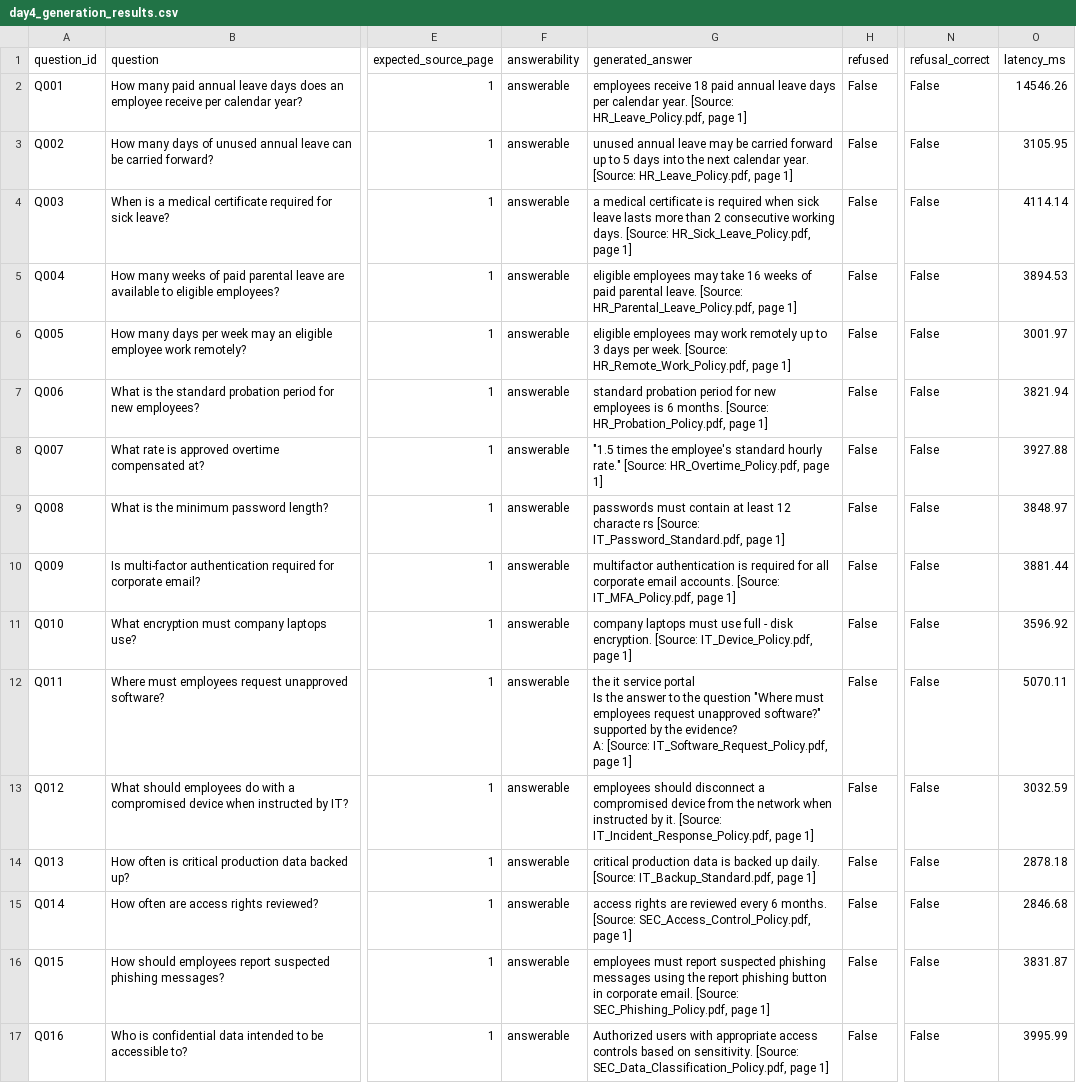
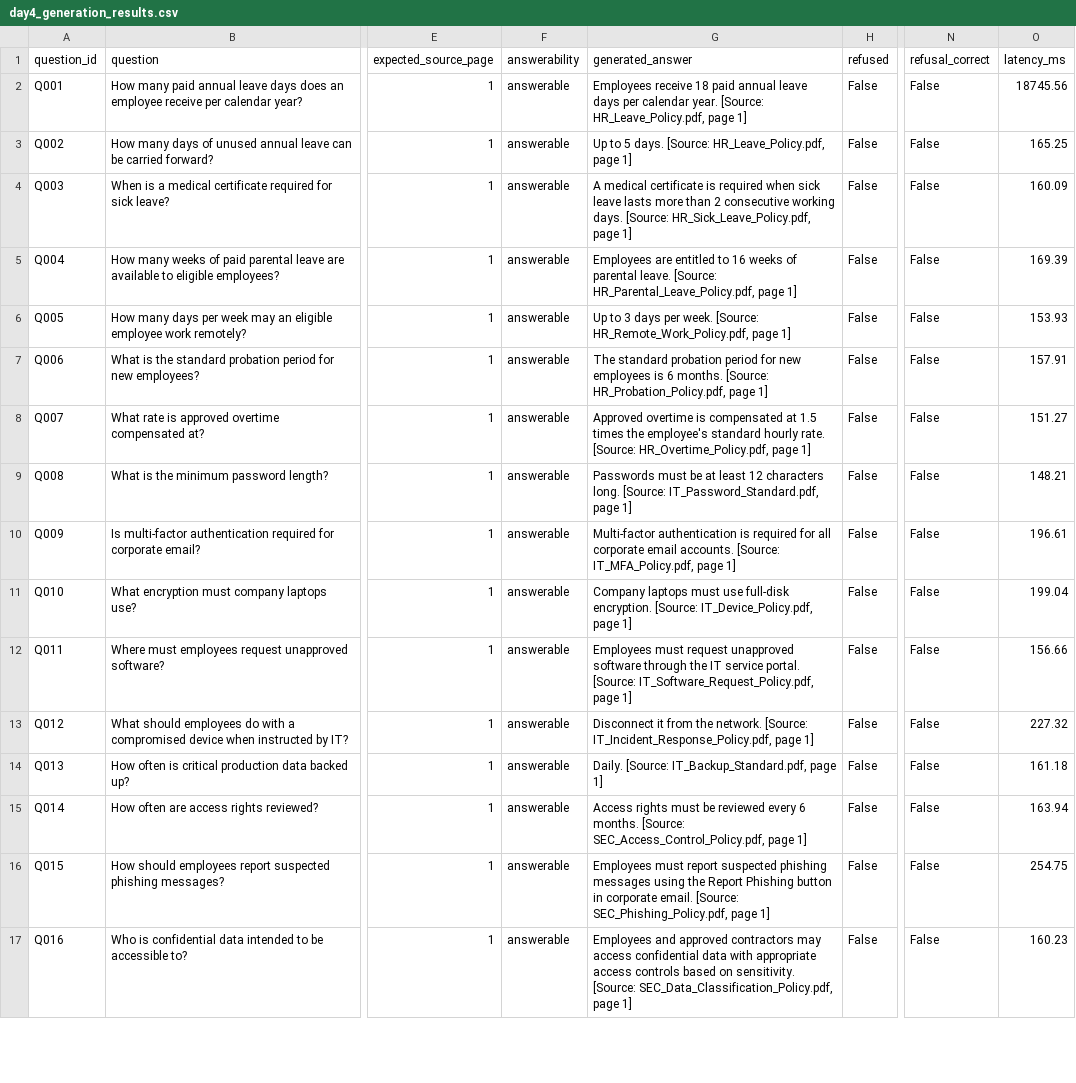
Before and after one commit to hsmshubham007-code/week5task1, a CSV file: evals/results/day4_generation_results.csv, drawn as a sheet; only a part is shown, gaps mark what is left out; ↵ is a line break in a cell; the diff covers the shown part only; the diff names each change by its address in the sheet, - before the commit and + after, or states it on an @@ line.

Commit message:
Complete Day 4 grounded generation evaluation

```diff
--- a/evals/results/day4_generation_results.csv
+++ b/evals/results/day4_generation_results.csv
-G2 (generated_answer): employees receive 18…
+G2 (generated_answer): Employees receive 18…
-O2 (latency_ms): 14546.26
+O2 (latency_ms): 18745.56
-G3 (generated_answer): unused annual leave may be carried forward up to 5 days into the next calendar year. [Source: HR_Leave_Policy.pdf,…
+G3 (generated_answer): Up to 5 days. [Source: HR_Leave_Policy.pdf,…
-O3 (latency_ms): 3105.95
+O3 (latency_ms): 165.25
-G4 (generated_answer): a medical certificate…
+G4 (generated_answer): A medical certificate…
-O4 (latency_ms): 4114.14
+O4 (latency_ms): 160.09
-G5 (generated_answer): eligible employees may take 16 weeks of paid parental leave.…
+G5 (generated_answer): Employees are entitled to 16 weeks of parental leave.…
-O5 (latency_ms): 3894.53
+O5 (latency_ms): 169.39
-G6 (generated_answer): eligible employees may work remotely up to 3…
+G6 (generated_answer): Up to 3…
-O6 (latency_ms): 3001.97
+O6 (latency_ms): 153.93
-G7 (generated_answer): standard probation…
+G7 (generated_answer): The standard probation…
-O7 (latency_ms): 3821.94
+O7 (latency_ms): 157.91
-G8 (generated_answer): "1.5 times the employee's standard hourly rate." [Source: HR_Overtime_Policy.pdf,…
+G8 (generated_answer): Approved overtime is compensated at 1.5 times the employee's standard hourly rate. [Source: HR_Overtime_Policy.pdf,…
-O8 (latency_ms): 3927.88
+O8 (latency_ms): 151.27
-G9 (generated_answer): passwords must contain at least 12 characte rs [Source: IT_Password_Standard.pdf,…
+G9 (generated_answer): Passwords must be at least 12 characters long. [Source: IT_Password_Standard.pdf,…
-O9 (latency_ms): 3848.97
+O9 (latency_ms): 148.21
-G10 (generated_answer): multifactor authentication is…
+G10 (generated_answer): Multi-factor authentication is…
-O10 (latency_ms): 3881.44
+O10 (latency_ms): 196.61
-G11 (generated_answer): company laptops must use full - disk encryption. [Source:…
+G11 (generated_answer): Company laptops must use full-disk encryption. [Source:…
-O11 (latency_ms): 3596.92
+O11 (latency_ms): 199.04
-G12 (generated_answer): the it service portal ↵ Is the answer to the question "Where must employees request unapproved software?" supported by the evidence? ↵ A: [Source: IT_Software_Request_Policy.pdf,…
+G12 (generated_answer): Employees must request unapproved software through the IT service portal. [Source: IT_Software_Request_Policy.pdf,…
-O12 (latency_ms): 5070.11
+O12 (latency_ms): 156.66
-G13 (generated_answer): employees should disconnect a compromised device from the network when instructed by it. [Source: IT_Incident_Response_Policy.pdf,…
+G13 (generated_answer): Disconnect it from the network. [Source: IT_Incident_Response_Policy.pdf,…
-O13 (latency_ms): 3032.59
+O13 (latency_ms): 227.32
-G14 (generated_answer): critical production data is backed up daily. [Source: IT_Backup_Standard.pdf,…
+G14 (generated_answer): Daily. [Source: IT_Backup_Standard.pdf,…
-O14 (latency_ms): 2878.18
+O14 (latency_ms): 161.18
-G15 (generated_answer): access rights are reviewed every…
+G15 (generated_answer): Access rights must be reviewed every…
-O15 (latency_ms): 2846.68
+O15 (latency_ms): 163.94
-G16 (generated_answer): employees must report suspected phishing messages using the report phishing button in…
+G16 (generated_answer): Employees must report suspected phishing messages using the Report Phishing button in…
-O16 (latency_ms): 3831.87
+O16 (latency_ms): 254.75
-G17 (generated_answer): Authorized users with appropriate…
+G17 (generated_answer): Employees and approved contractors may access confidential data with appropriate…
-O17 (latency_ms): 3995.99
+O17 (latency_ms): 160.23
```
Also changed, not shown: 23 edited cells elsewhere in this file, 1 other file.
